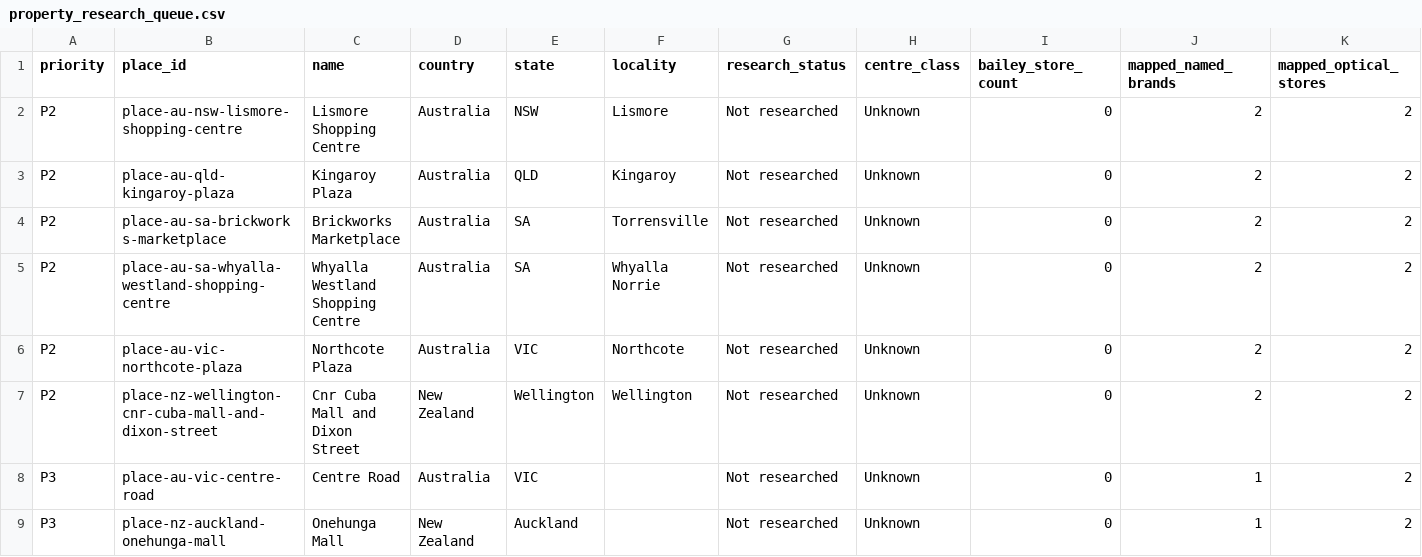
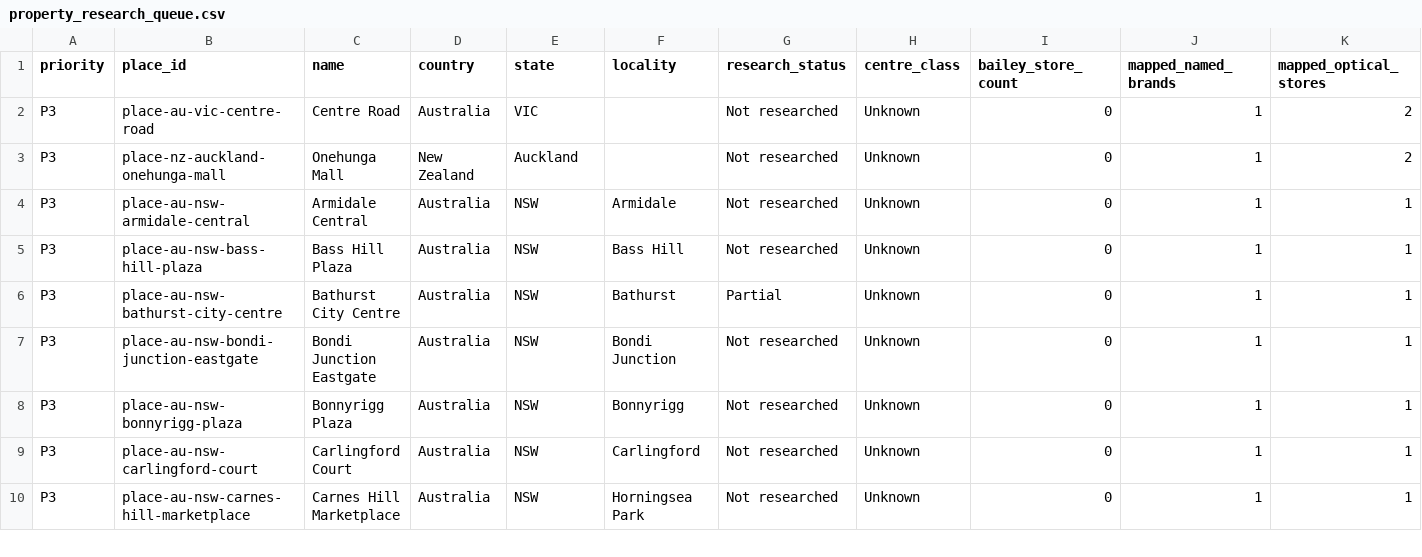
Before and after one commit to aydennicolle-cyber/opsm-store-locator, a CSV file: data/property_research_queue.csv, drawn as a sheet; only a part is shown; the shorter side is filled out with more unchanged rows; rows hold the shown columns only; the diff names each change by its address in the sheet, - before the commit and + after, or states it on an @@ line.

```diff
--- a/data/property_research_queue.csv
+++ b/data/property_research_queue.csv
-row 2: P2 | place-au-nsw-lismore-shopping-centre | Lismore Shopping Centre | Australia | NSW | Lismore | Not researched | Unknown | 0 | 2 | 2
-row 3: P2 | place-au-qld-kingaroy-plaza | Kingaroy Plaza | Australia | QLD | Kingaroy | Not researched | Unknown | 0 | 2 | 2
-row 4: P2 | place-au-sa-brickworks-marketplace | Brickworks Marketplace | Australia | SA | Torrensville | Not researched | Unknown | 0 | 2 | 2
-row 5: P2 | place-au-sa-whyalla-westland-shopping-centre | Whyalla Westland Shopping Centre | Australia | SA | Whyalla Norrie | Not researched | Unknown | 0 | 2 | 2
-row 6: P2 | place-au-vic-northcote-plaza | Northcote Plaza | Australia | VIC | Northcote | Not researched | Unknown | 0 | 2 | 2
-row 7: P2 | place-nz-wellington-cnr-cuba-mall-and-dixon-street | Cnr Cuba Mall and Dixon Street | New Zealand | Wellington | Wellington | Not researched | Unknown | 0 | 2 | 2
```
Also changed, not shown: data/place_canonical_overrides.csv, data/property_attributes.csv, 12 other files.
